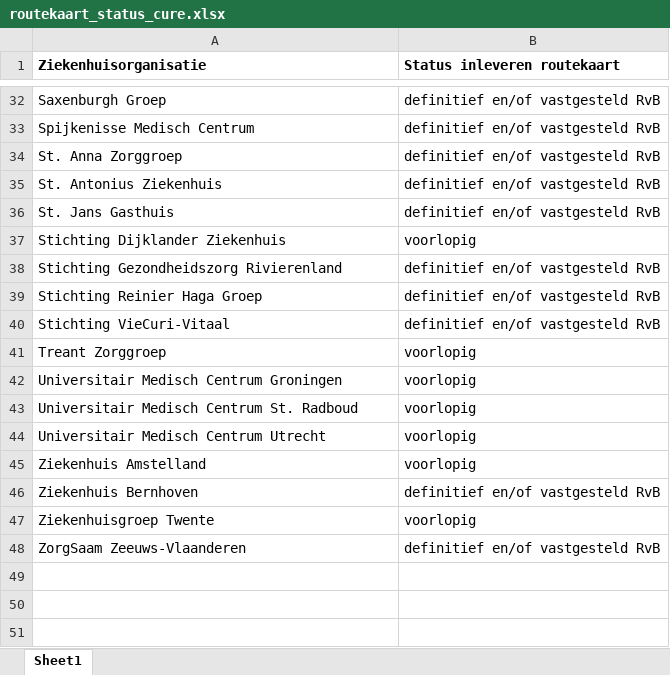
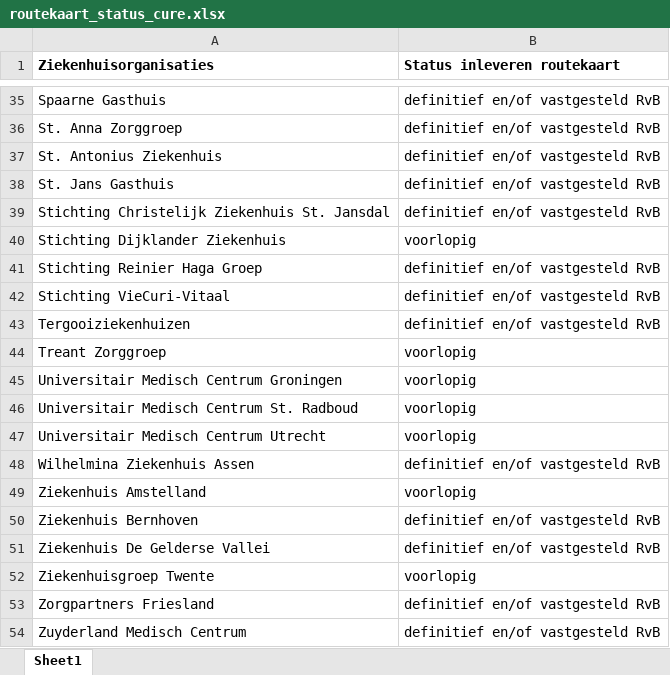
Before and after one commit to ReinierNL/nederland-waterland, an Excel workbook: src/data/routekaart_status_cure.xlsx, sheet Sheet1, drawn as a sheet; only a part is shown, gaps mark what is left out; values as stored, in another font and other column widths than the file's, no borders; removed rows and columns are numbered as before the commit, all else as after; the diff covers the shown part only; the diff names each change by its address in the sheet, - before the commit and + after, or states it on an @@ line.

```diff
--- a/src/data/routekaart_status_cure.xlsx (sheet Sheet1)
+++ b/src/data/routekaart_status_cure.xlsx (sheet Sheet1)
-A1: Ziekenhuisorganisatie
+A1: Ziekenhuisorganisaties
-A35 (Ziekenhuisorganisaties): Saxenburgh Groep
+A35 (Ziekenhuisorganisaties): Spaarne Gasthuis
-row 33: Spijkenisse Medisch Centrum | definitief en/of vastgesteld RvB
+row 39: Stichting Christelijk Ziekenhuis St. Jansdal | definitief en/of vastgesteld RvB
-row 38: Stichting Gezondheidszorg Rivierenland | definitief en/of vastgesteld RvB
+row 43: Tergooiziekenhuizen | definitief en/of vastgesteld RvB
+row 48: Wilhelmina Ziekenhuis Assen | definitief en/of vastgesteld RvB
+row 51: Ziekenhuis De Gelderse Vallei | definitief en/of vastgesteld RvB
-A53 (Ziekenhuisorganisaties): ZorgSaam Zeeuws-Vlaanderen
+A53 (Ziekenhuisorganisaties): Zorgpartners Friesland
+row 54: Zuyderland Medisch Centrum | definitief en/of vastgesteld RvB
```
Also changed, not shown: 7 added rows, 4 removed rows and 2 edited cells elsewhere in this sheet.
